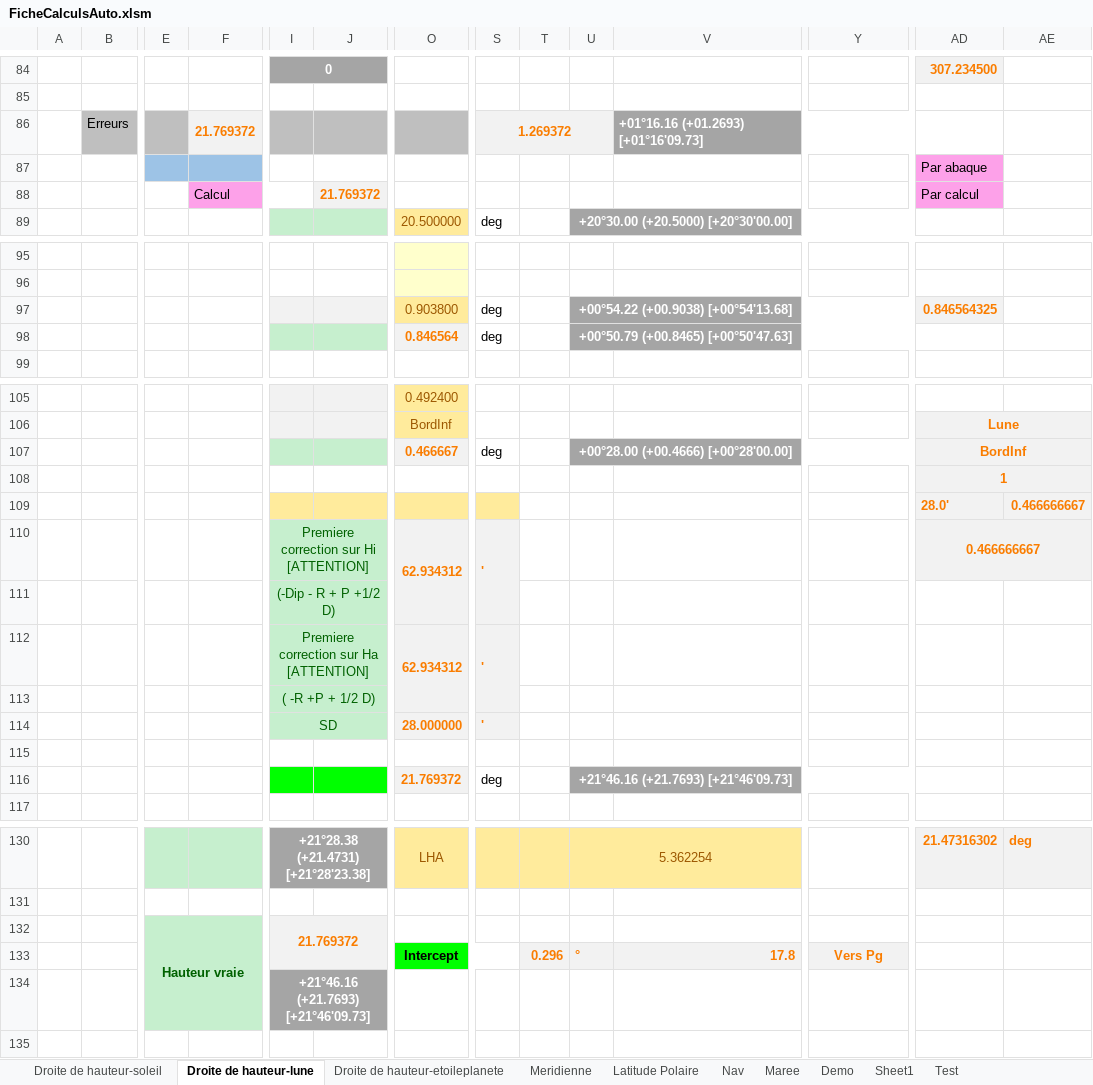
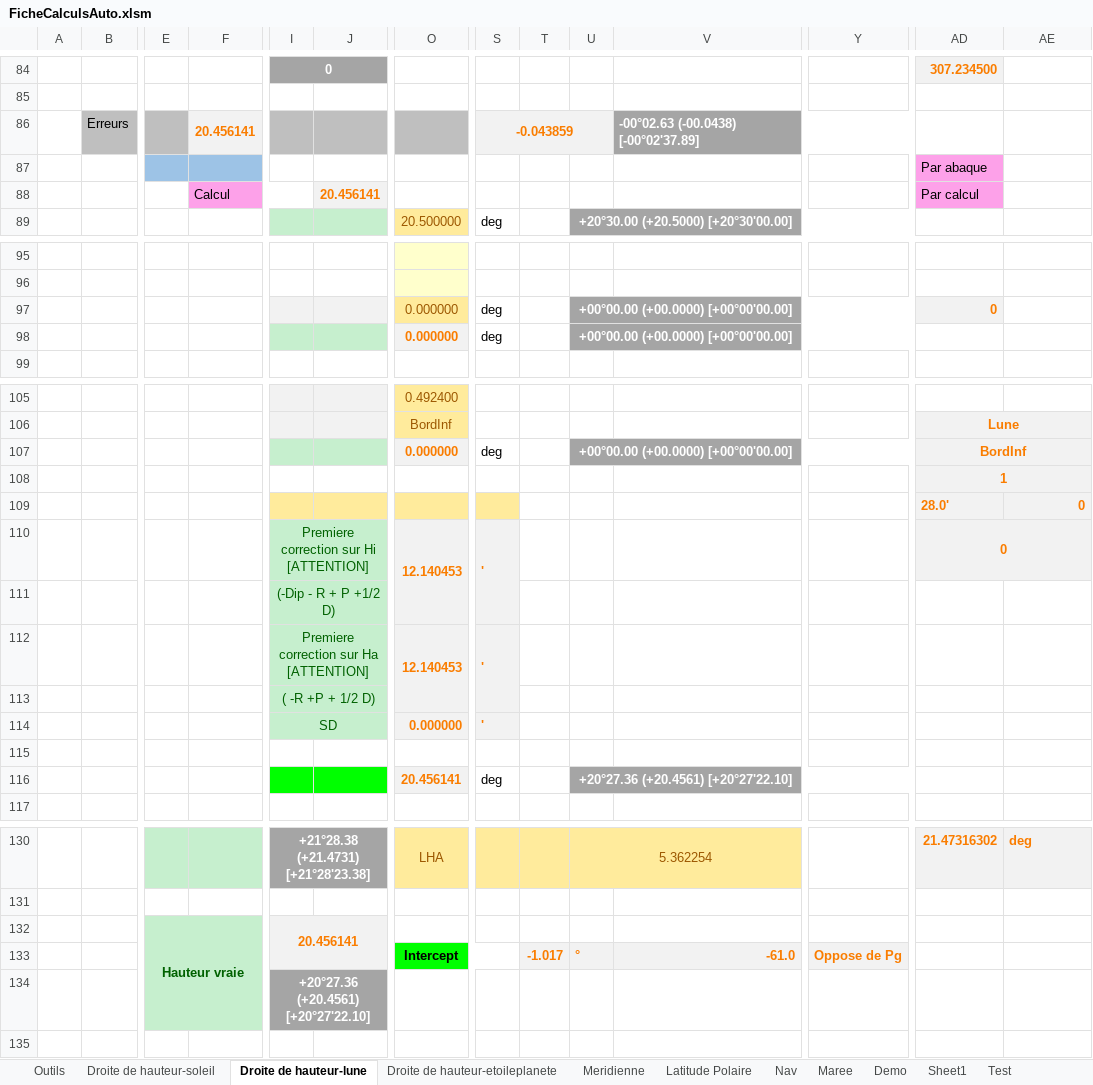
Before and after one commit to Nounours31/NavigationBateau, an Excel workbook: ProjetXLS/FicheCalculsAuto.xlsm, sheet Droite de hauteur-lune, drawn as a sheet; only a part is shown, gaps mark what is left out; values as stored, in another font and other column widths than the file's, no borders; charts and pictures not drawn; the diff covers the shown part only; the diff names each change by its address in the sheet, - before the commit and + after, or states it on an @@ line.

```diff
--- a/ProjetXLS/FicheCalculsAuto.xlsm (sheet Droite de hauteur-lune)
+++ b/ProjetXLS/FicheCalculsAuto.xlsm (sheet Droite de hauteur-lune)
+sheet tab: Outils
-F86: 21.769372
+F86: 20.456141
-S86: 1.269372
+S86: -0.043859
-V86: +01°16.16 (+01.2693) [+01°16'09.73]
+V86: -00°02.63 (-00.0438) [-00°02'37.89]
-J88: 21.769372
+J88: 20.456141
-O97: 0.903800
+O97: 0.000000
-U97: +00°54.22 (+00.9038) [+00°54'13.68]
+U97: +00°00.00 (+00.0000) [+00°00'00.00]
-AD97: 0.846564325
+AD97: 0
-O98: 0.846564
+O98: 0.000000
-U98: +00°50.79 (+00.8465) [+00°50'47.63]
+U98: +00°00.00 (+00.0000) [+00°00'00.00]
-O107: 0.466667
+O107: 0.000000
-U107: +00°28.00 (+00.4666) [+00°28'00.00]
+U107: +00°00.00 (+00.0000) [+00°00'00.00]
-AE109: 0.466666667
+AE109: 0
-O110: 62.934312
+O110: 12.140453
-AD110: 0.466666667
+AD110: 0
-O112: 62.934312
+O112: 12.140453
-O114: 28.000000
+O114: 0.000000
-O116: 21.769372
+O116: 20.456141
-U116: +21°46.16 (+21.7693) [+21°46'09.73]
+U116: +20°27.36 (+20.4561) [+20°27'22.10]
-I132: 21.769372
+I132: 20.456141
-T133: 0.296
+T133: -1.017
-V133: 17.8
+V133: -61.0
-Y133: Vers Pg
+Y133: Oppose de Pg
-I134: +21°46.16 (+21.7693) [+21°46'09.73]
+I134: +20°27.36 (+20.4561) [+20°27'22.10]
```
Also changed, not shown: 3 edited cells elsewhere in this sheet, sheet Test, sheet Droite de hauteur-soleil, sheet Meridienne, sheet Nav, sheet Maree, formulas that keep their value, charts or pictures.
